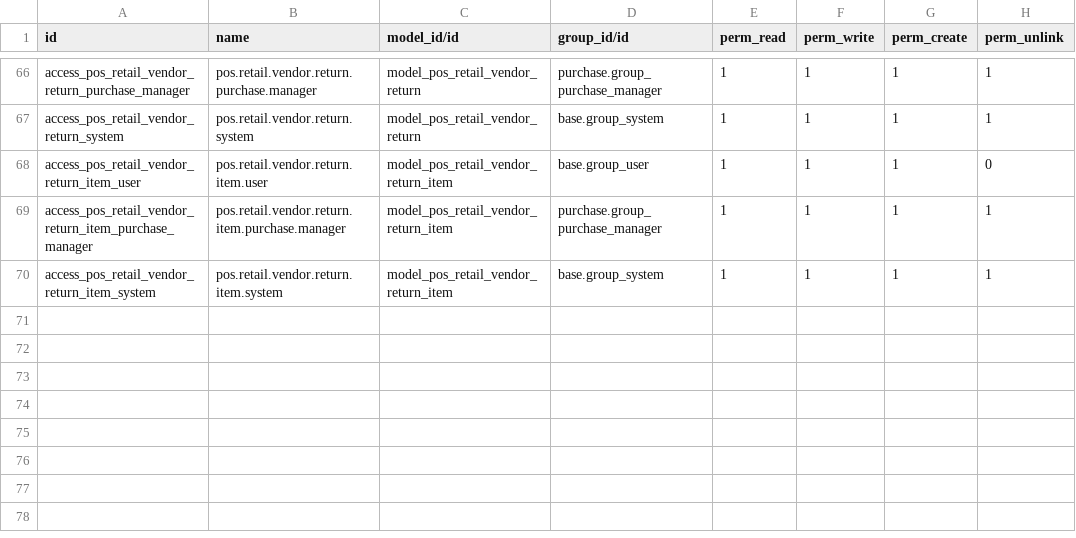
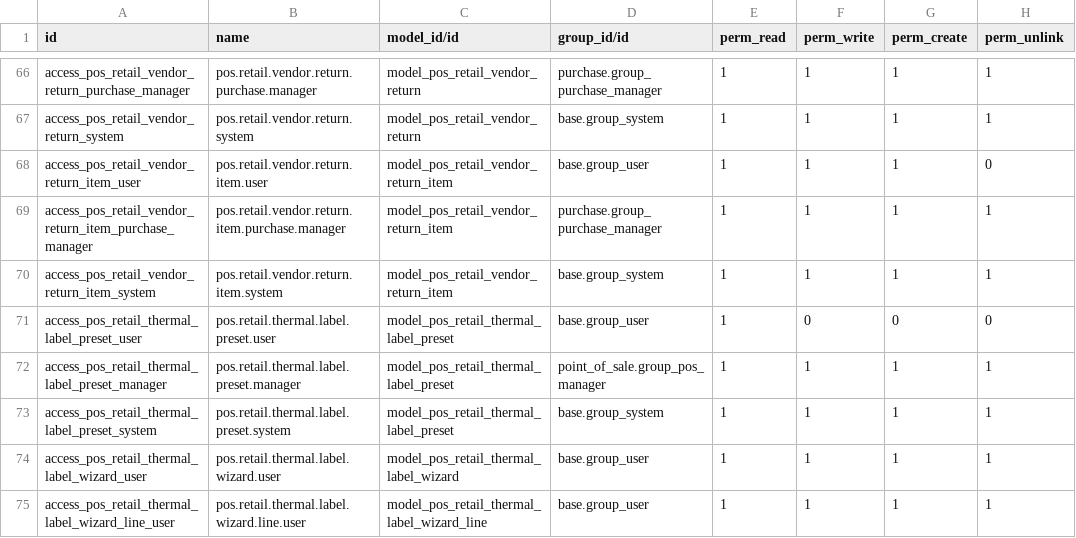
Before and after one commit to samadfastnexa/ostore-pos, a CSV file: security/ir.model.access.csv, drawn as a sheet; only a part is shown, gaps mark what is left out; the diff names each change by its address in the sheet, - before the commit and + after, or states it on an @@ line.

Commit message:
feat(thermal-labels): implement multi-format thermal barcode label printing system

```diff
--- a/security/ir.model.access.csv
+++ b/security/ir.model.access.csv
+row 71: access_pos_retail_thermal_label_preset_user | pos.retail.thermal.label.preset.user | model_pos_retail_thermal_label_preset | base.group_user | 1 | 0 | 0 | 0
+row 72: access_pos_retail_thermal_label_preset_manager | pos.retail.thermal.label.preset.manager | model_pos_retail_thermal_label_preset | point_of_sale.group_pos_manager | 1 | 1 | 1 | 1
+row 73: access_pos_retail_thermal_label_preset_system | pos.retail.thermal.label.preset.system | model_pos_retail_thermal_label_preset | base.group_system | 1 | 1 | 1 | 1
+row 74: access_pos_retail_thermal_label_wizard_user | pos.retail.thermal.label.wizard.user | model_pos_retail_thermal_label_wizard | base.group_user | 1 | 1 | 1 | 1
+row 75: access_pos_retail_thermal_label_wizard_line_user | pos.retail.thermal.label.wizard.line.user | model_pos_retail_thermal_label_wizard_line | base.group_user | 1 | 1 | 1 | 1
```
Also changed, not shown: 19 other files.
